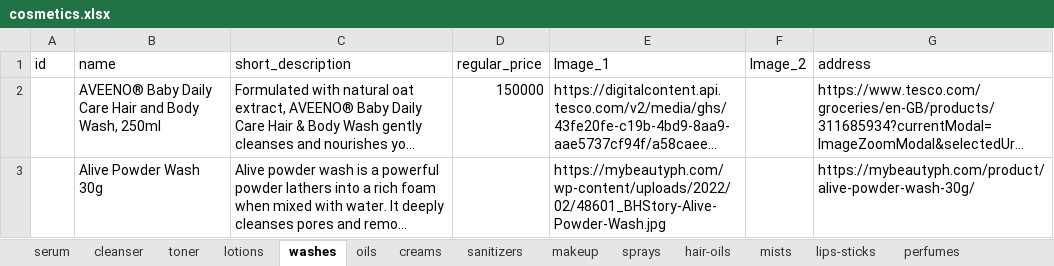
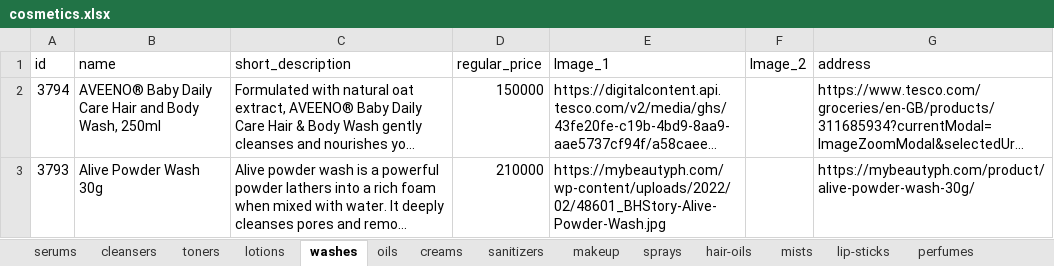
Before and after one commit to samuelitwaru/gquick-woocommmerce, an Excel workbook: sheets/cosmetics.xlsx, sheet washes, drawn as a sheet; long unchanged cells end in …; values as stored, in another font and other column widths than the file's, no borders; the diff names each change by its address in the sheet, - before the commit and + after, or states it on an @@ line.

```diff
--- a/sheets/cosmetics.xlsx (sheet washes)
+++ b/sheets/cosmetics.xlsx (sheet washes)
-sheet tab: serum
+sheet tab: serums
-sheet tab: cleanser
+sheet tab: cleansers
-sheet tab: toner
+sheet tab: toners
-sheet tab: lips-sticks
+sheet tab: lip-sticks
-A2 (id): (empty)
+A2 (id): 3794
-A3 (id): (empty)
+A3 (id): 3793
-D3 (regular_price): (empty)
+D3 (regular_price): 210000
```
Also changed, not shown: sheet deodorants, sheet lotions, sheet oils, sheet toners, sheet perfumes, sheet lip-sticks, 8 more sheets, sheets/accessories.xlsx, sheets/electronics.xlsx, 39 other files.
